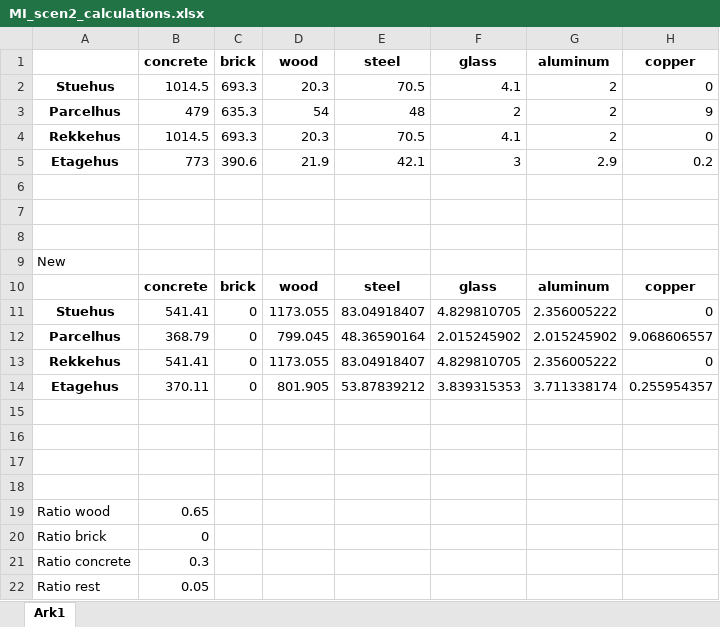
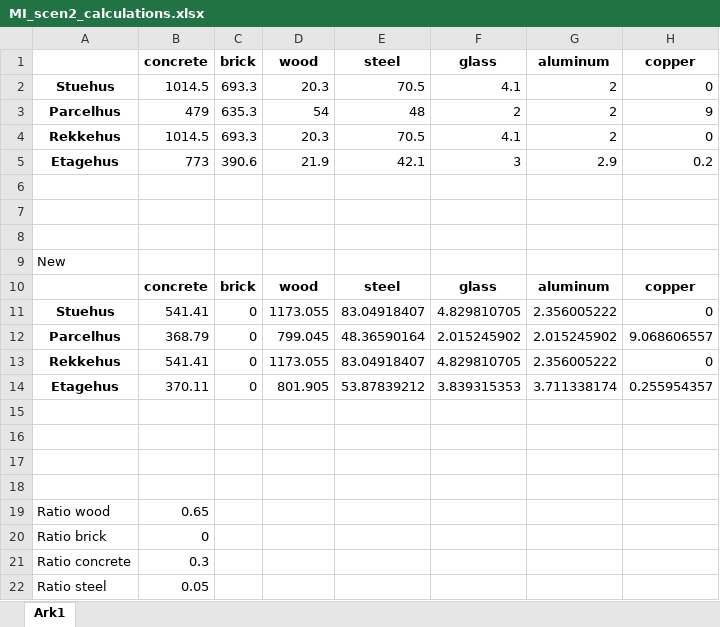
Before and after one commit to emilthestudious/TEP4290-project, an Excel workbook: MI_scen2_calculations.xlsx, sheet Ark1, drawn as a sheet; only a part is shown; values as stored, in another font and other column widths than the file's, no borders; the diff names each change by its address in the sheet, - before the commit and + after, or states it on an @@ line.

```diff
--- a/MI_scen2_calculations.xlsx (sheet Ark1)
+++ b/MI_scen2_calculations.xlsx (sheet Ark1)
-A22: Ratio rest
+A22: Ratio steel
```
Also changed, not shown: MI_matrix_scen1.xlsx, MI_scen1_calculations.xlsx, 29 other files.
